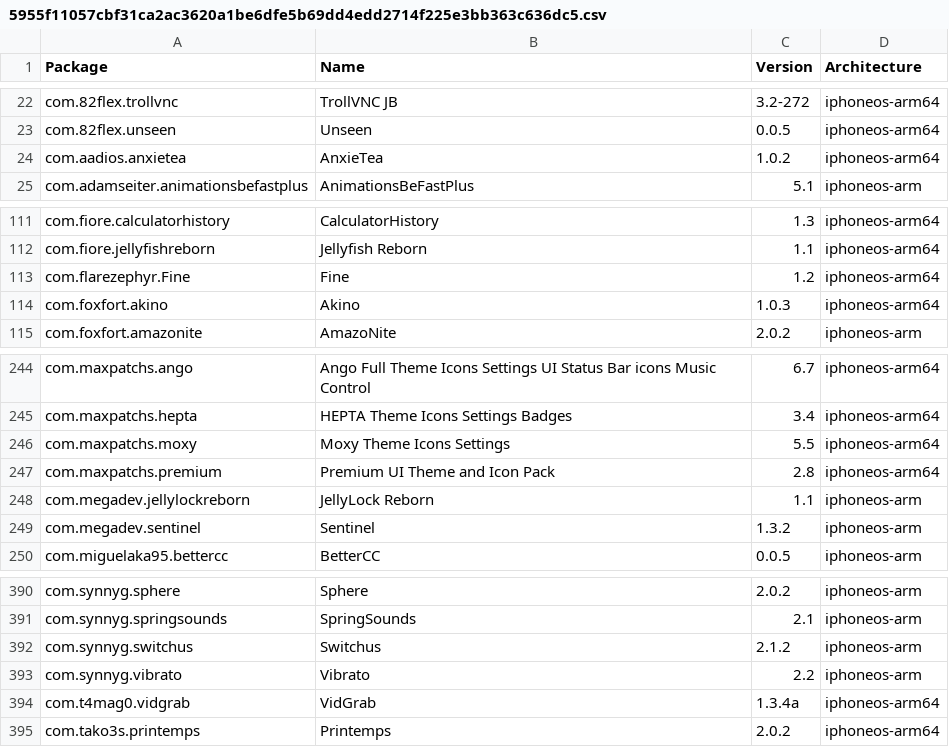
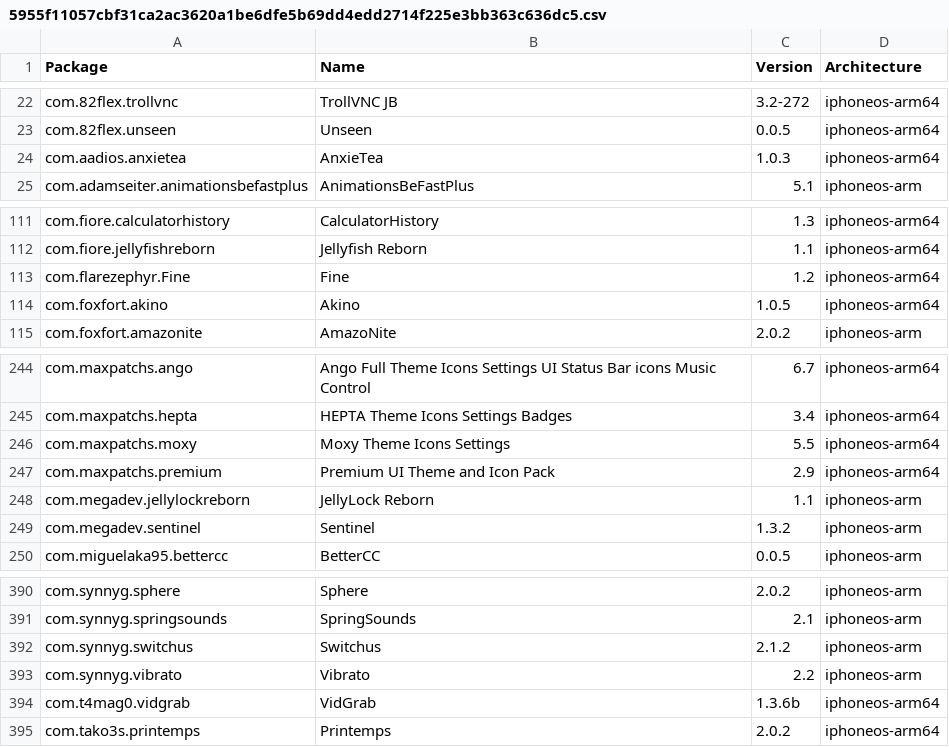
Before and after one commit to invalidunit/crc_bark, a CSV file: Library/Caches/com.nan.crc/5955f11057cbf31ca2ac3620a1be6dfe5b69dd4edd2714f225e3bb363c636dc5.csv, drawn as a sheet; only a part is shown, gaps mark what is left out.

```diff
--- a/Library/Caches/com.nan.crc/5955f11057cbf31ca2ac3620a1be6dfe5b69dd4edd2714f225e3bb363c636dc5.csv
+++ b/Library/Caches/com.nan.crc/5955f11057cbf31ca2ac3620a1be6dfe5b69dd4edd2714f225e3bb363c636dc5.csv
@@ -23,3 +23,3 @@ com.82flex.trollvnc,TrollVNC JB,3.2-272,iphoneos-arm64
 com.82flex.unseen,Unseen,0.0.5,iphoneos-arm64
-com.aadios.anxietea,AnxieTea,1.0.2,iphoneos-arm64
+com.aadios.anxietea,AnxieTea,1.0.3,iphoneos-arm64
 com.adamseiter.animationsbefastplus,AnimationsBeFastPlus,5.1,iphoneos-arm
@@ -113,3 +113,3 @@ com.fiore.jellyfishreborn,Jellyfish Reborn,1.1,iphoneos-arm64
 com.flarezephyr.Fine,Fine,1.2,iphoneos-arm64
-com.foxfort.akino,Akino,1.0.3,iphoneos-arm64
+com.foxfort.akino,Akino,1.0.5,iphoneos-arm64
 com.foxfort.amazonite,AmazoNite,2.0.2,iphoneos-arm
@@ -246,3 +246,3 @@ com.maxpatchs.hepta,HEPTA Theme Icons Settings Badges,3.4,iphoneos-arm64
 com.maxpatchs.moxy,Moxy Theme Icons Settings,5.5,iphoneos-arm64
-com.maxpatchs.premium,Premium UI Theme and Icon Pack,2.8,iphoneos-arm64
+com.maxpatchs.premium,Premium UI Theme and Icon Pack,2.9,iphoneos-arm64
 com.megadev.jellylockreborn,JellyLock Reborn,1.1,iphoneos-arm
@@ -393,3 +393,3 @@ com.synnyg.switchus,Switchus,2.1.2,iphoneos-arm
 com.synnyg.vibrato,Vibrato,2.2,iphoneos-arm
-com.t4mag0.vidgrab,VidGrab,1.3.4a,iphoneos-arm64
+com.t4mag0.vidgrab,VidGrab,1.3.6b,iphoneos-arm64
 com.tako3s.printemps,Printemps,2.0.2,iphoneos-arm64
```
